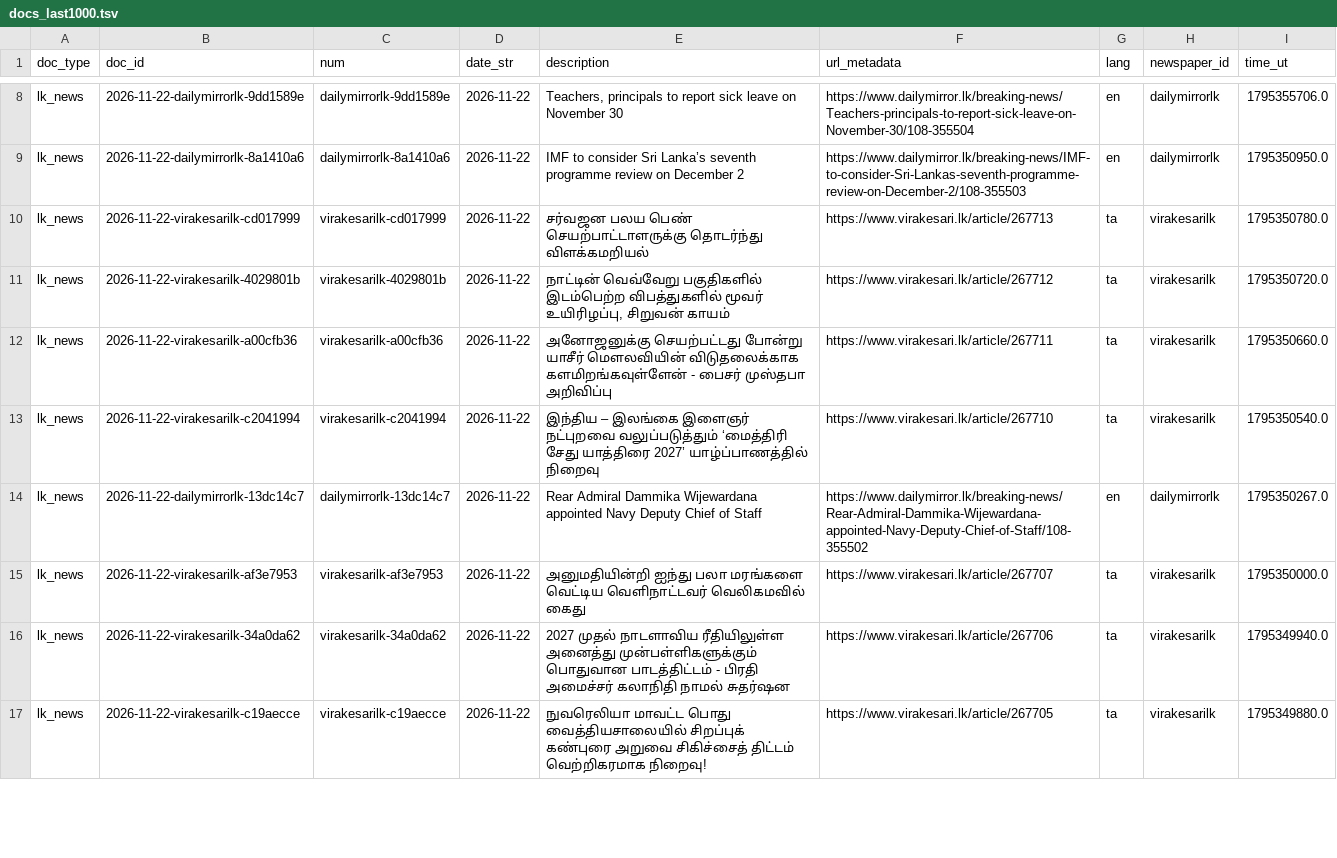
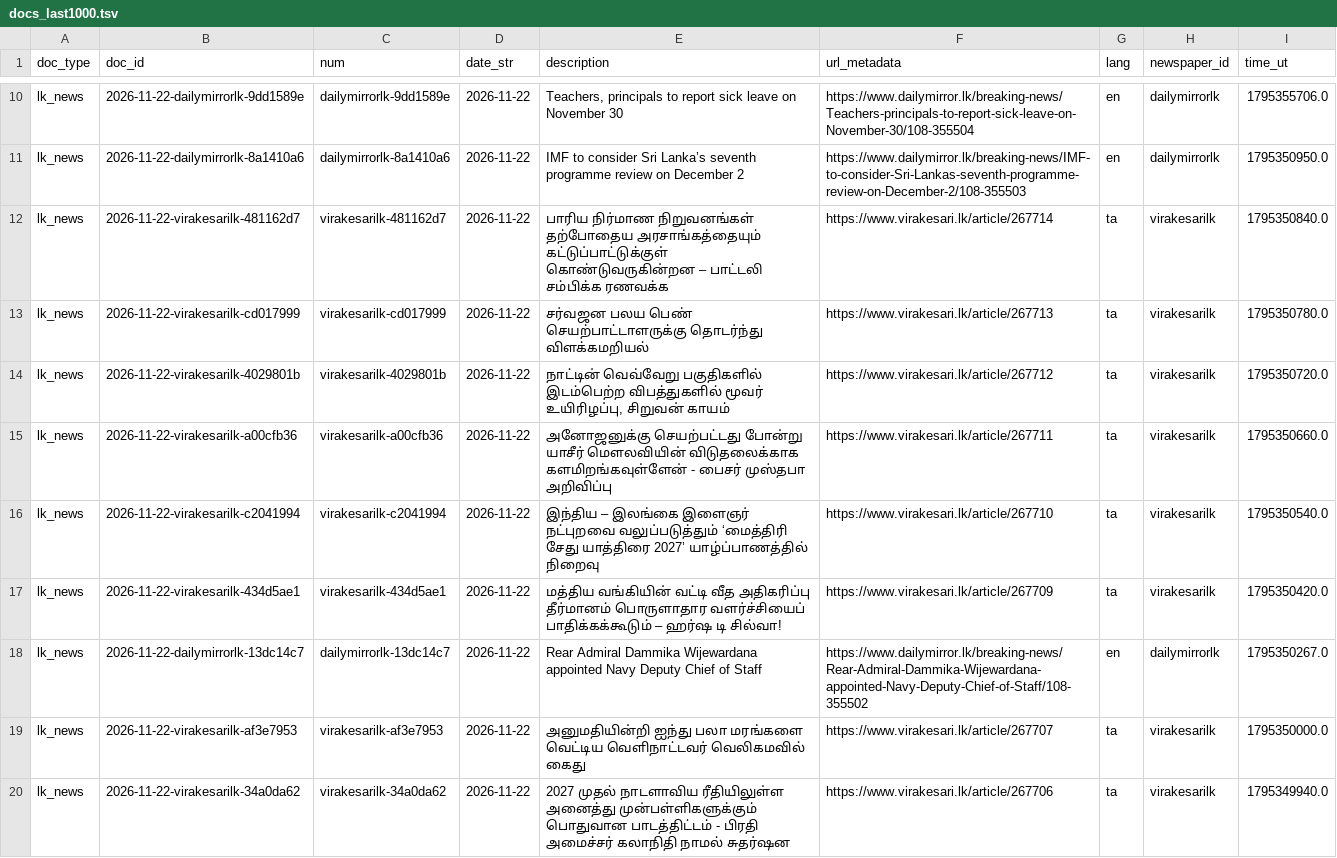
Before and after one commit to nuuuwan/lk_news, a TSV file: data/lk_news/docs_last1000.tsv, drawn as a sheet; only a part is shown, gaps mark what is left out; the shorter side is filled out with more unchanged rows; the diff covers the shown part only.

```diff
--- a/data/lk_news/docs_last1000.tsv
+++ b/data/lk_news/docs_last1000.tsv
@@ -9,2 +11,3 @@ lk_news	2026-11-22-dailymirrorlk-9dd1589e	dailymirrorlk-9dd1589e	2026-11-22	Teac
 lk_news	2026-11-22-dailymirrorlk-8a1410a6	dailymirrorlk-8a1410a6	2026-11-22	IMF to consider Sri Lanka’s seventh programme review on December 2	https://www.dailymirror.lk/breaking-news/IMF-to-consider-Sri-Lankas-seventh-programme-review-on-December-2/108-355503	en	dailymirrorlk	1795350950.0
+lk_news	2026-11-22-virakesarilk-481162d7	virakesarilk-481162d7	2026-11-22	பாரிய நிர்மாண நிறுவனங்கள் தற்போதைய அரசாங்கத்தையும் கட்டுப்பாட்டுக்குள் கொண்டுவருகின்றன – பாட்டலி சம்பிக்க ரணவக்க	https://www.virakesari.lk/article/267714	ta	virakesarilk	1795350840.0
 lk_news	2026-11-22-virakesarilk-cd017999	virakesarilk-cd017999	2026-11-22	சர்வஜன பலய பெண் செயற்பாட்டாளருக்கு தொடர்ந்து விளக்கமறியல்	https://www.virakesari.lk/article/267713	ta	virakesarilk	1795350780.0
@@ -13,2 +16,3 @@ lk_news	2026-11-22-virakesarilk-a00cfb36	virakesarilk-a00cfb36	2026-11-22	அன
 lk_news	2026-11-22-virakesarilk-c2041994	virakesarilk-c2041994	2026-11-22	இந்திய – இலங்கை இளைஞர் நட்புறவை வலுப்படுத்தும் ‘மைத்திரி சேது யாத்திரை 2027’ யாழ்ப்பாணத்தில் நிறைவு	https://www.virakesari.lk/article/267710	ta	virakesarilk	1795350540.0
+lk_news	2026-11-22-virakesarilk-434d5ae1	virakesarilk-434d5ae1	2026-11-22	மத்திய வங்கியின் வட்டி வீத அதிகரிப்பு தீர்மானம் பொருளாதார வளர்ச்சியைப் பாதிக்கக்கூடும் – ஹர்ஷ டி சில்வா!	https://www.virakesari.lk/article/267709	ta	virakesarilk	1795350420.0
 lk_news	2026-11-22-dailymirrorlk-13dc14c7	dailymirrorlk-13dc14c7	2026-11-22	Rear Admiral Dammika Wijewardana appointed Navy Deputy Chief of Staff	https://www.dailymirror.lk/breaking-news/Rear-Admiral-Dammika-Wijewardana-appointed-Navy-Deputy-Chief-of-Staff/108-355502	en	dailymirrorlk	1795350267.0
```
Also changed, not shown: 8 added rows and 10 removed rows elsewhere in this file, data/lk_news/docs_last100.tsv, 27 other files.
